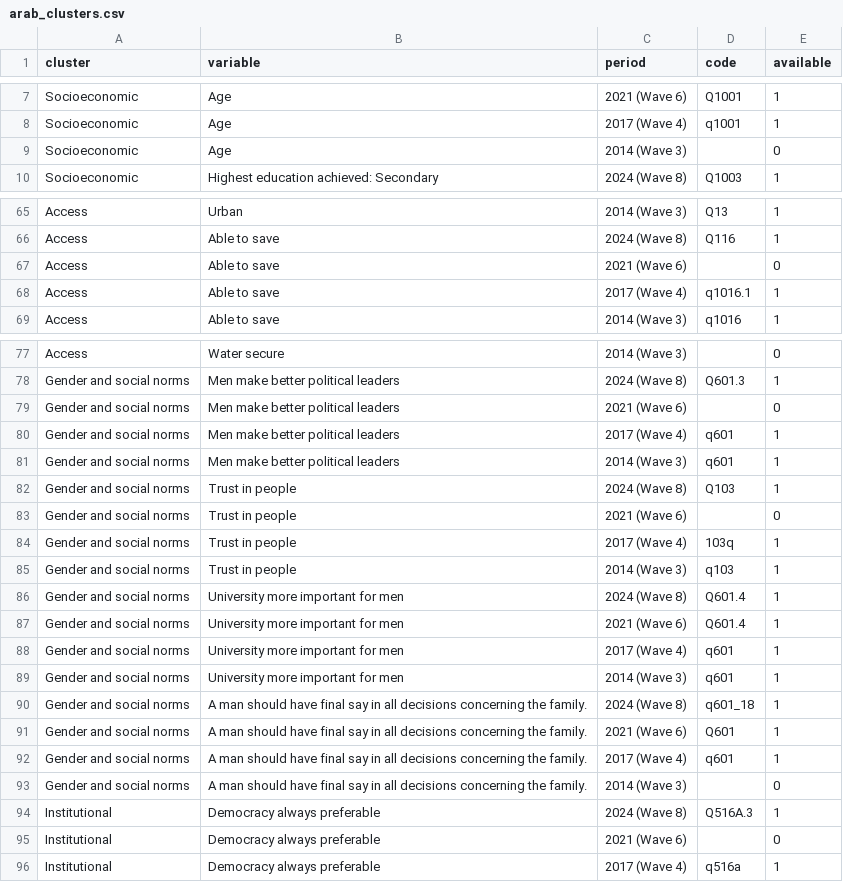
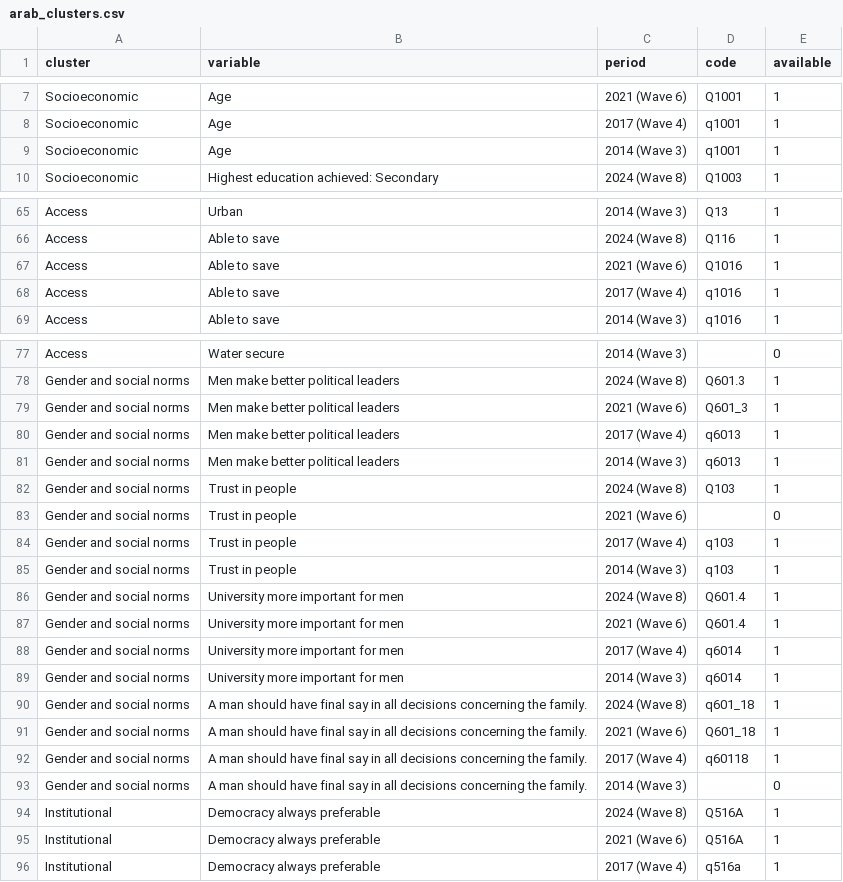
Before and after one commit to pecoranera2/barometer-mapping-dashboard, a CSV file: data/arab_clusters.csv, drawn as a sheet; only a part is shown, gaps mark what is left out; the diff covers the shown part only.

Commit message:
Barometer by wave: availability and codes checked against raw data

```diff
--- a/data/arab_clusters.csv
+++ b/data/arab_clusters.csv
@@ -8,3 +8,3 @@ Socioeconomic,Age,2021 (Wave 6),Q1001,1
 Socioeconomic,Age,2017 (Wave 4),q1001,1
-Socioeconomic,Age,2014 (Wave 3),,0
+Socioeconomic,Age,2014 (Wave 3),q1001,1
 Socioeconomic,Highest education achieved: Secondary,2024 (Wave 8),Q1003,1
@@ -66,4 +66,4 @@ Access,Urban,2014 (Wave 3),Q13,1
 Access,Able to save,2024 (Wave 8),Q116,1
-Access,Able to save,2021 (Wave 6),,0
-Access,Able to save,2017 (Wave 4),q1016.1,1
+Access,Able to save,2021 (Wave 6),Q1016,1
+Access,Able to save,2017 (Wave 4),q1016,1
 Access,Able to save,2014 (Wave 3),q1016,1
@@ -78,8 +78,8 @@ Access,Water secure,2014 (Wave 3),,0
 Gender and social norms,Men make better political leaders,2024 (Wave 8),Q601.3,1
-Gender and social norms,Men make better political leaders,2021 (Wave 6),,0
-Gender and social norms,Men make better political leaders,2017 (Wave 4),q601,1
-Gender and social norms,Men make better political leaders,2014 (Wave 3),q601,1
+Gender and social norms,Men make better political leaders,2021 (Wave 6),Q601_3,1
+Gender and social norms,Men make better political leaders,2017 (Wave 4),q6013,1
+Gender and social norms,Men make better political leaders,2014 (Wave 3),q6013,1
 Gender and social norms,Trust in people,2024 (Wave 8),Q103,1
 Gender and social norms,Trust in people,2021 (Wave 6),,0
-Gender and social norms,Trust in people,2017 (Wave 4),103q,1
+Gender and social norms,Trust in people,2017 (Wave 4),q103,1
 Gender and social norms,Trust in people,2014 (Wave 3),q103,1
@@ -87,10 +87,10 @@ Gender and social norms,University more important for men,2024 (Wave 8),Q601.4,1
 Gender and social norms,University more important for men,2021 (Wave 6),Q601.4,1
-Gender and social norms,University more important for men,2017 (Wave 4),q601,1
-Gender and social norms,University more important for men,2014 (Wave 3),q601,1
+Gender and social norms,University more important for men,2017 (Wave 4),q6014,1
+Gender and social norms,University more important for men,2014 (Wave 3),q6014,1
 Gender and social norms,A man should have final say in all decisions concerning the family.,2024 (Wave 8),q601_18,1
-Gender and social norms,A man should have final say in all decisions concerning the family.,2021 (Wave 6),Q601,1
-Gender and social norms,A man should have final say in all decisions concerning the family.,2017 (Wave 4),q601,1
+Gender and social norms,A man should have final say in all decisions concerning the family.,2021 (Wave 6),Q601_18,1
+Gender and social norms,A man should have final say in all decisions concerning the family.,2017 (Wave 4),q60118,1
 Gender and social norms,A man should have final say in all decisions concerning the family.,2014 (Wave 3),,0
-Institutional,Democracy always preferable,2024 (Wave 8),Q516A.3,1
-Institutional,Democracy always preferable,2021 (Wave 6),,0
+Institutional,Democracy always preferable,2024 (Wave 8),Q516A,1
+Institutional,Democracy always preferable,2021 (Wave 6),Q516A,1
 Institutional,Democracy always preferable,2017 (Wave 4),q516a,1
```
Also changed, not shown: 15 edited cells elsewhere in this file, data/afro_clusters.csv, data/euro_clusters.csv, 1 other file.
